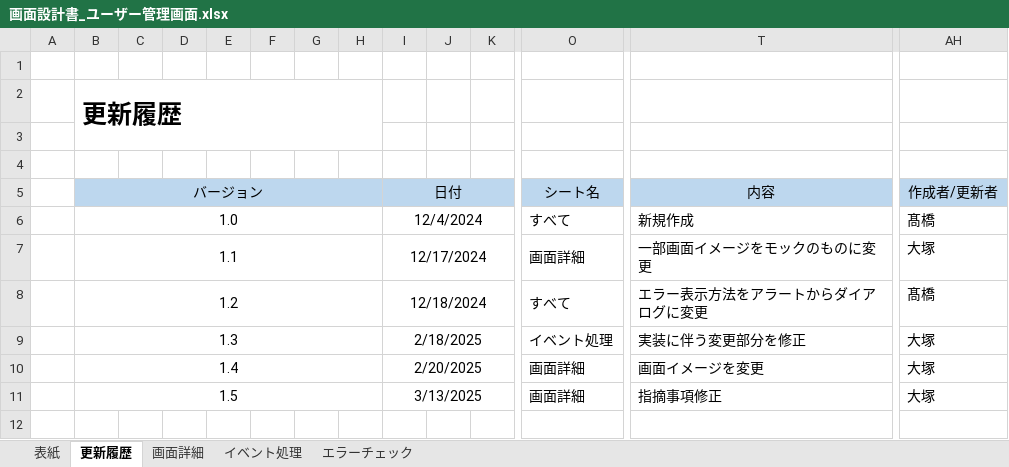
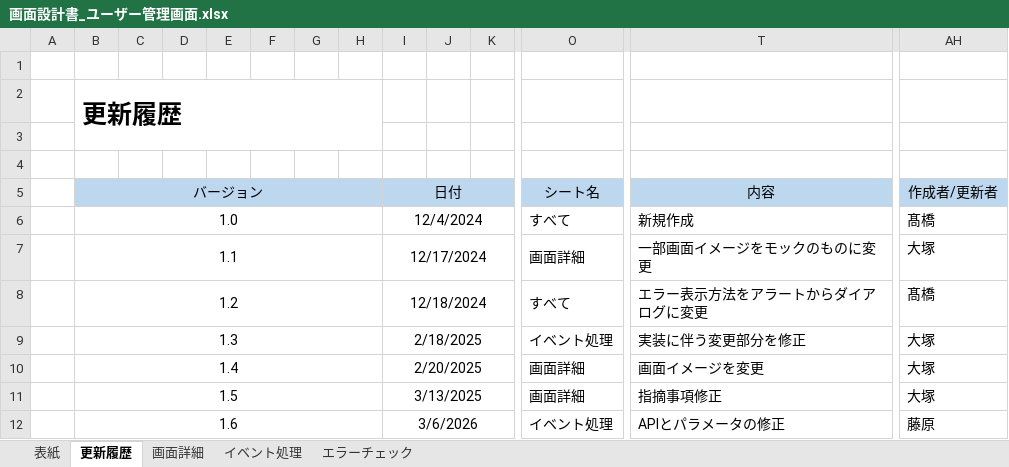
Before and after one commit to FujiwaraYuki0002/FileManagementSystem_Doc, an Excel workbook: 画面設計書/画面設計書_ユーザー管理画面.xlsx, sheet 更新履歴, drawn as a sheet; only a part is shown, gaps mark what is left out; values as stored, in another font and other column widths than the file's, no borders; rows hold the shown columns only; the diff names each change by its address in the sheet, - before the commit and + after, or states it on an @@ line.

```diff
--- a/画面設計書/画面設計書_ユーザー管理画面.xlsx (sheet 更新履歴)
+++ b/画面設計書/画面設計書_ユーザー管理画面.xlsx (sheet 更新履歴)
+row 12:  | 1.6 |  |  |  |  |  |  | 3/6/2026 |  |  | イベント処理 | APIとパラメータの修正 | 藤原
```
Also changed, not shown: sheet イベント処理, sheet 表紙, sheet 画面詳細, API設計書/API設計書_ユーザー.xlsx.
